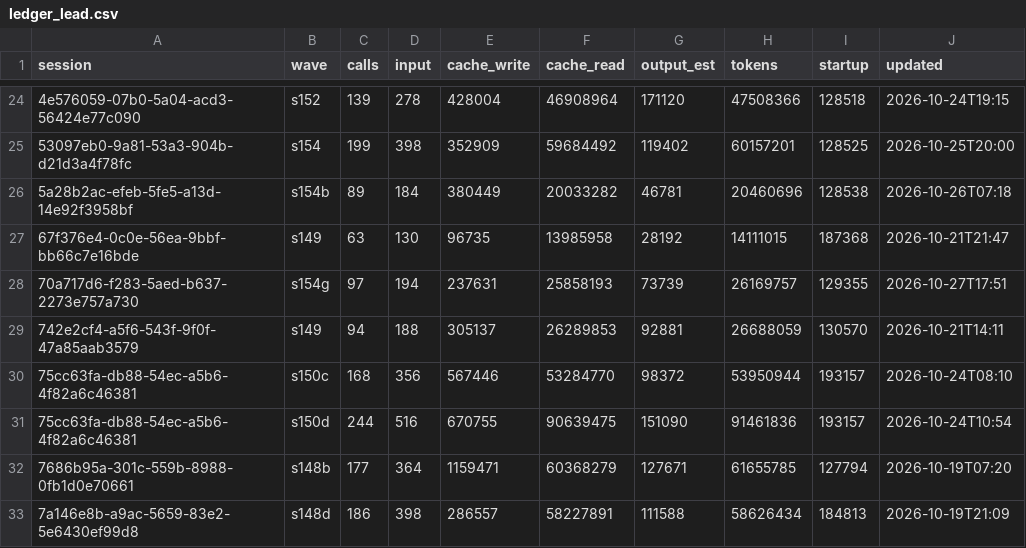
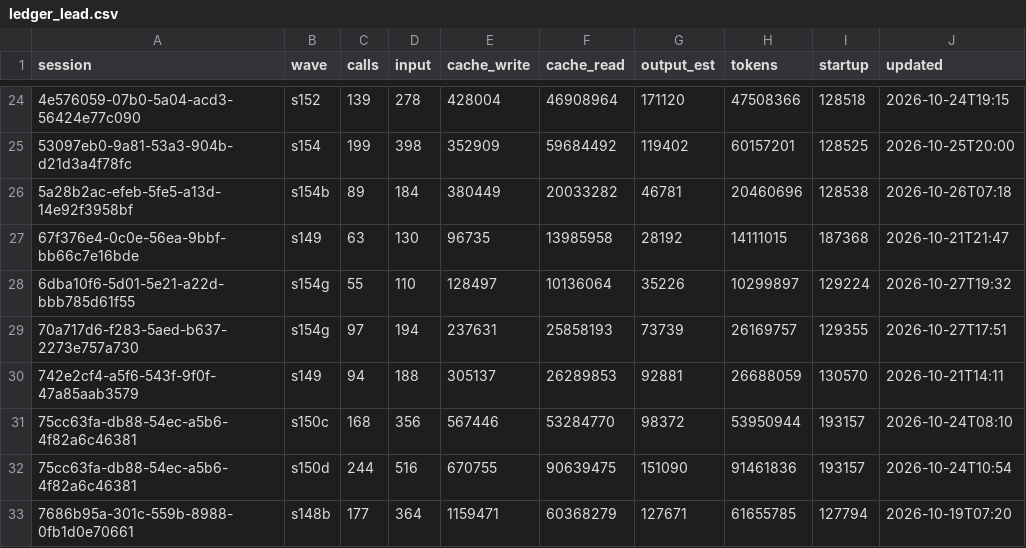
Before and after one commit to DrSaturnn/Step2Haki, a CSV file: workspace/repair/efficiency/ledger_lead.csv, drawn as a sheet; only a part is shown, gaps mark what is left out; the shorter side is filled out with more unchanged rows.

```diff
--- a/workspace/repair/efficiency/ledger_lead.csv
+++ b/workspace/repair/efficiency/ledger_lead.csv
@@ -27,2 +27,3 @@ session,wave,calls,input,cache_write,cache_read,output_est,tokens,startup,update
 67f376e4-0c0e-56ea-9bbf-bb66c7e16bde,s149,63,130,96735,13985958,28192,14111015,187368,2026-10-21T21:47
+6dba10f6-5d01-5e21-a22d-bbb785d61f55,s154g,55,110,128497,10136064,35226,10299897,129224,2026-10-27T19:32
 70a717d6-f283-5aed-b637-2273e757a730,s154g,97,194,237631,25858193,73739,26169757,129355,2026-10-27T17:51
```
Also changed, not shown: workspace/repair/efficiency/ledger_spine.csv, 11 other files.
